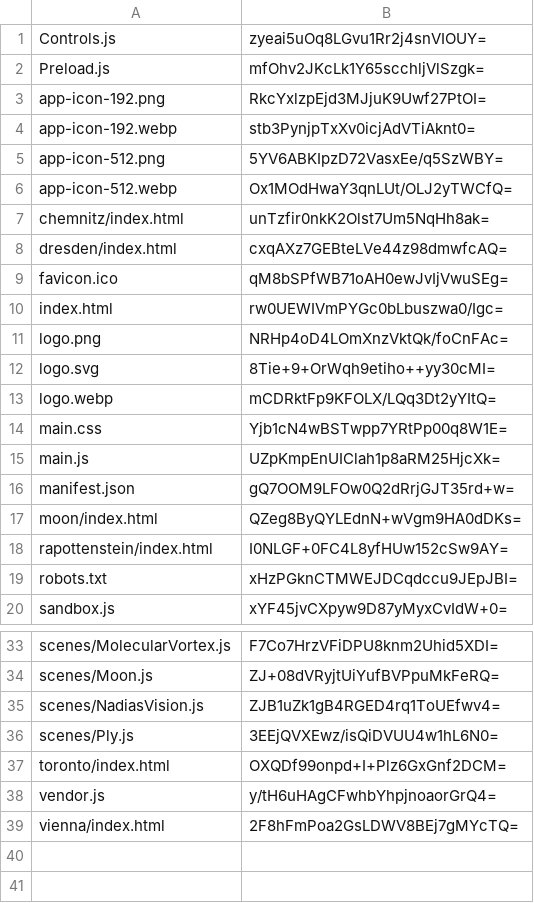
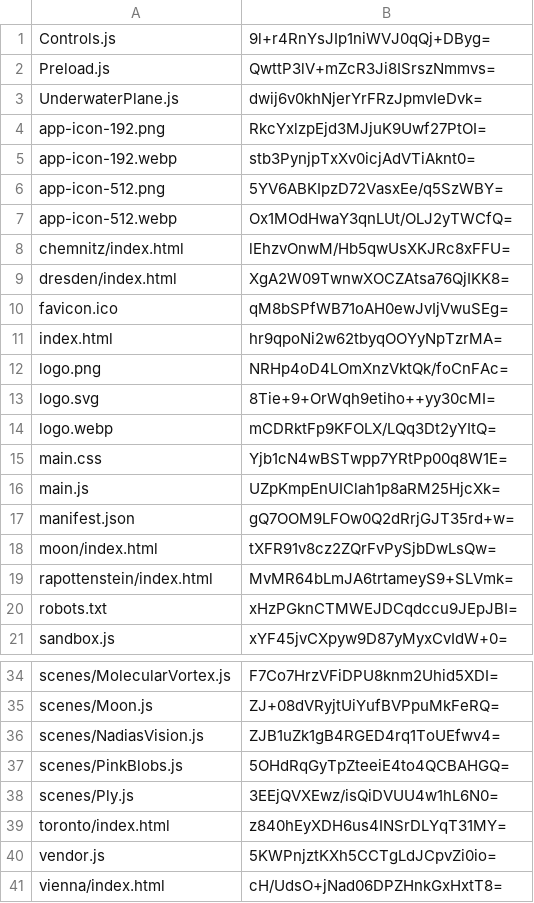
Before and after one commit to artificialmuseum/artificialmuseum.com, a CSV file: docs/etags.csv, drawn as a sheet; only a part is shown, gaps mark what is left out.

```diff
--- a/docs/etags.csv
+++ b/docs/etags.csv
@@ -1,3 +1,4 @@
-Controls.js,zyeai5uOq8LGvu1Rr2j4snVIOUY=
-Preload.js,mfOhv2JKcLk1Y65scchljVlSzgk=
+Controls.js,9l+r4RnYsJIp1niWVJ0qQj+DByg=
+Preload.js,QwttP3lV+mZcR3Ji8ISrszNmmvs=
+UnderwaterPlane.js,dwij6v0khNjerYrFRzJpmvIeDvk=
 app-icon-192.png,RkcYxlzpEjd3MJjuK9Uwf27PtOI=
@@ -6,6 +7,6 @@ app-icon-512.png,5YV6ABKIpzD72VasxEe/q5SzWBY=
 app-icon-512.webp,Ox1MOdHwaY3qnLUt/OLJ2yTWCfQ=
-chemnitz/index.html,unTzfir0nkK2Olst7Um5NqHh8ak=
-dresden/index.html,cxqAXz7GEBteLVe44z98dmwfcAQ=
+chemnitz/index.html,lEhzvOnwM/Hb5qwUsXKJRc8xFFU=
+dresden/index.html,XgA2W09TwnwXOCZAtsa76QjIKK8=
 favicon.ico,qM8bSPfWB71oAH0ewJvIjVwuSEg=
-index.html,rw0UEWIVmPYGc0bLbuszwa0/Igc=
+index.html,hr9qpoNi2w62tbyqOOYyNpTzrMA=
 logo.png,NRHp4oD4LOmXnzVktQk/foCnFAc=
@@ -16,4 +17,4 @@ main.js,UZpKmpEnUIClah1p8aRM25HjcXk=
 manifest.json,gQ7OOM9LFOw0Q2dRrjGJT35rd+w=
-moon/index.html,QZeg8ByQYLEdnN+wVgm9HA0dDKs=
-rapottenstein/index.html,I0NLGF+0FC4L8yfHUw152cSw9AY=
+moon/index.html,tXFR91v8cz2ZQrFvPySjbDwLsQw=
+rapottenstein/index.html,MvMR64bLmJA6trtameyS9+SLVmk=
 robots.txt,xHzPGknCTMWEJDCqdccu9JEpJBI=
@@ -35,5 +36,6 @@ scenes/Moon.js,ZJ+08dVRyjtUiYufBVPpuMkFeRQ=
 scenes/NadiasVision.js,ZJB1uZk1gB4RGED4rq1ToUEfwv4=
+scenes/PinkBlobs.js,5OHdRqGyTpZteeiE4to4QCBAHGQ=
 scenes/Ply.js,3EEjQVXEwz/isQiDVUU4w1hL6N0=
-toronto/index.html,OXQDf99onpd+I+Plz6GxGnf2DCM=
-vendor.js,y/tH6uHAgCFwhbYhpjnoaorGrQ4=
-vienna/index.html,2F8hFmPoa2GsLDWV8BEj7gMYcTQ=
+toronto/index.html,z840hEyXDH6us4INSrDLYqT31MY=
+vendor.js,5KWPnjztKXh5CCTgLdJCpvZi0io=
+vienna/index.html,cH/UdsO+jNad06DPZHnkGxHxtT8=
```
Also changed, not shown: 24 other files.
